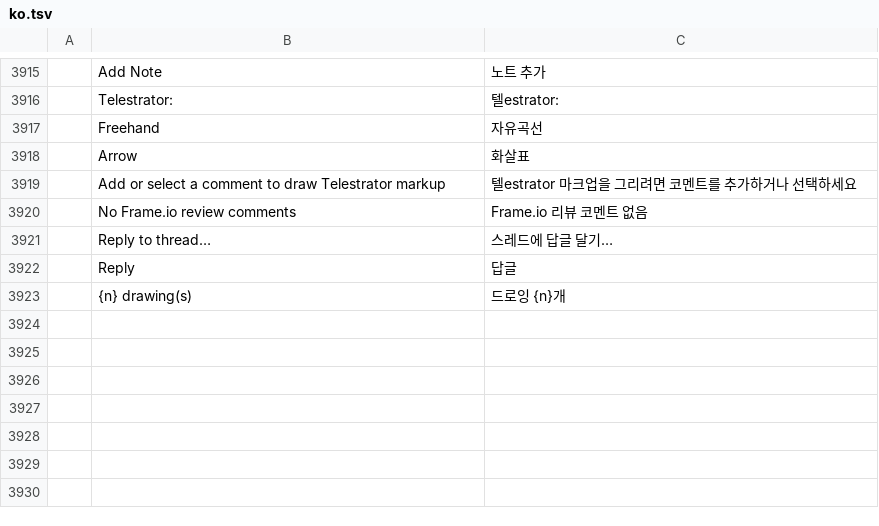
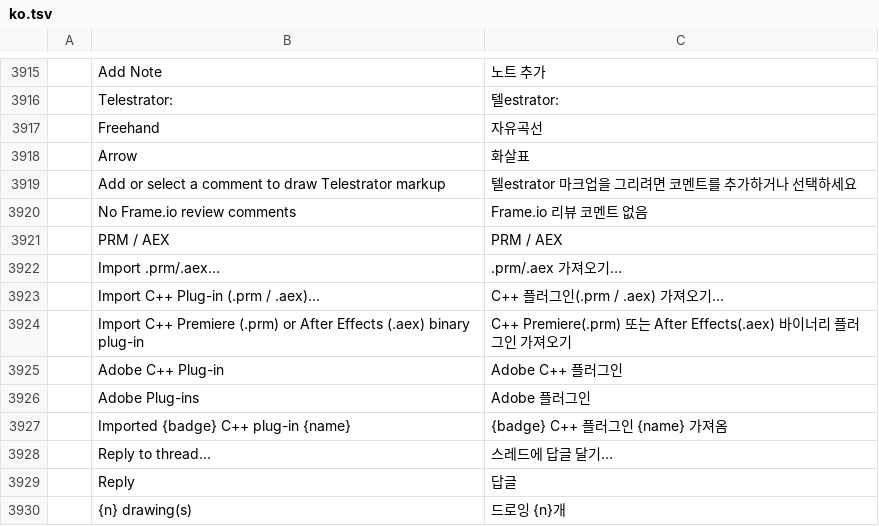
Before and after one commit to hyegonKim/filmcraft, a TSV file: crates/ui-egui/src/i18n/ko.tsv, drawn as a sheet; only a part is shown, gaps mark what is left out; the diff names each change by its address in the sheet, - before the commit and + after, or states it on an @@ line.

Commit message:
feat(plugins): add cross-platform zero-JIT C++ binary host for .8bf, .prm, .aex, and .aip

```diff
--- a/crates/ui-egui/src/i18n/ko.tsv
+++ b/crates/ui-egui/src/i18n/ko.tsv
+row 3921:  | PRM / AEX | PRM / AEX
+row 3922:  | Import .prm/.aex… | .prm/.aex 가져오기…
+row 3923:  | Import C++ Plug-in (.prm / .aex)… | C++ 플러그인(.prm / .aex) 가져오기…
+row 3924:  | Import C++ Premiere (.prm) or After Effects (.aex) binary plug-in | C++ Premiere(.prm) 또는 After Effects(.aex) 바이너리 플러그인 가져오기
+row 3925:  | Adobe C++ Plug-in | Adobe C++ 플러그인
+row 3926:  | Adobe Plug-ins | Adobe 플러그인
+row 3927:  | Imported {badge} C++ plug-in {name} | {badge} C++ 플러그인 {name} 가져옴
```
Also changed, not shown: 19 other files.
